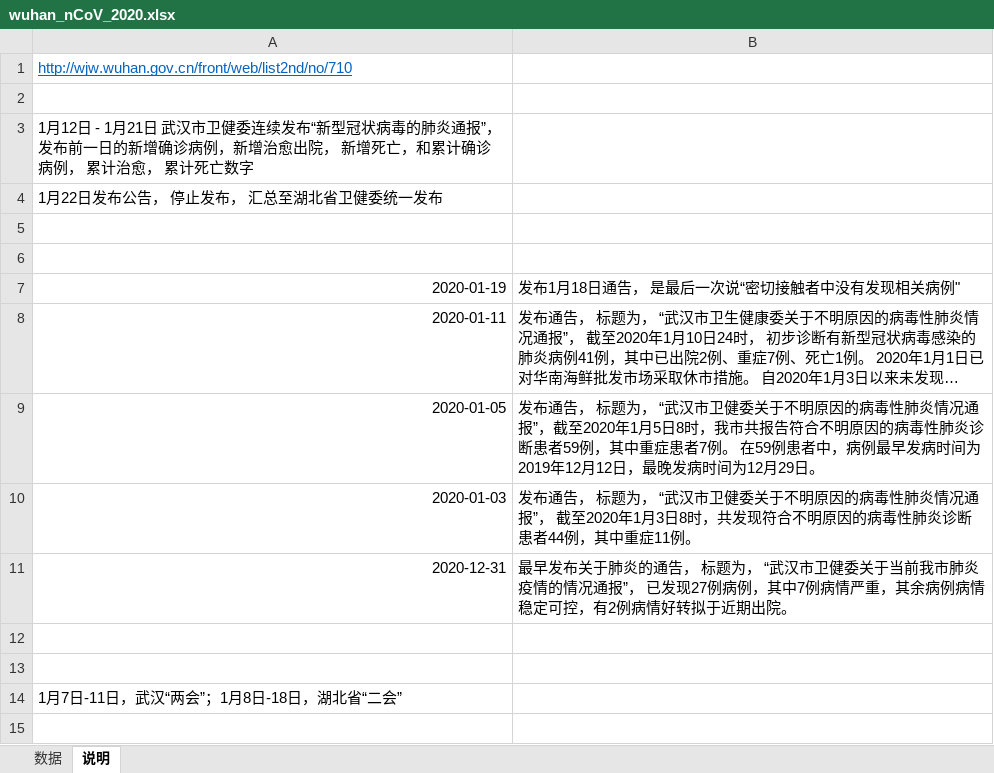
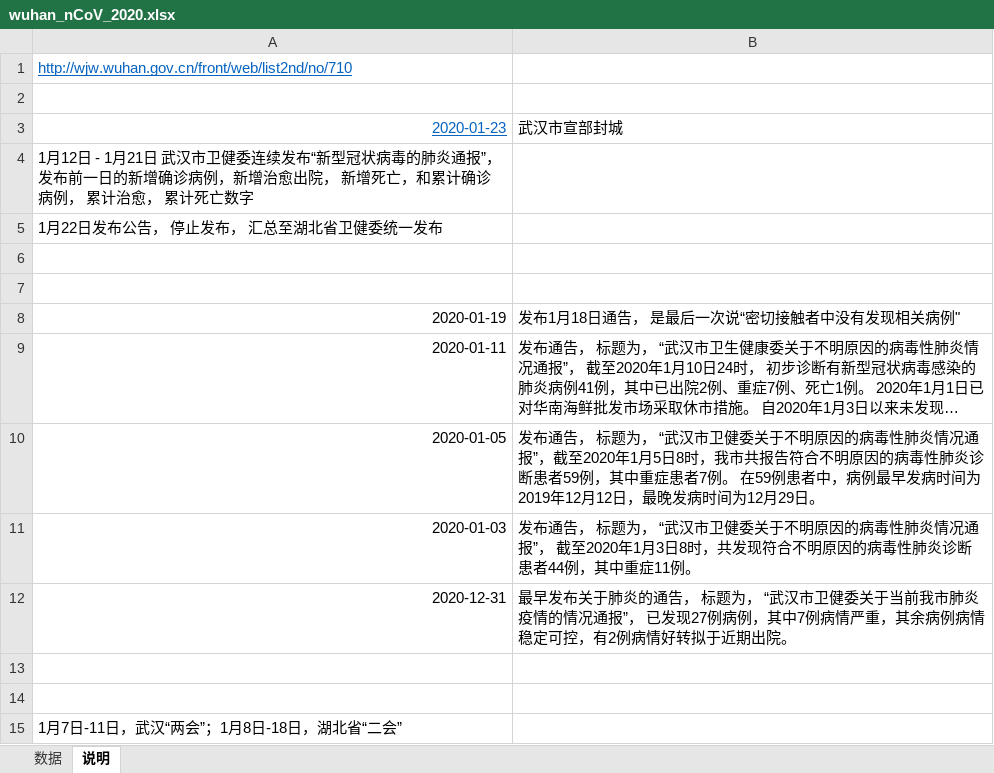
Before and after one commit to hfwang2016/wuhan_SIR, an Excel workbook: wuhan_nCoV_2020.xlsx, sheet 说明, drawn as a sheet; long unchanged cells end in …; values as stored, in another font and other column widths than the file's, no borders; the diff names each change by its address in the sheet, - before the commit and + after, or states it on an @@ line.

```diff
--- a/wuhan_nCoV_2020.xlsx (sheet 说明)
+++ b/wuhan_nCoV_2020.xlsx (sheet 说明)
+row 3: 2020-01-23 | 武汉市宣部封城
```
Also changed, not shown: sheet 数据.
